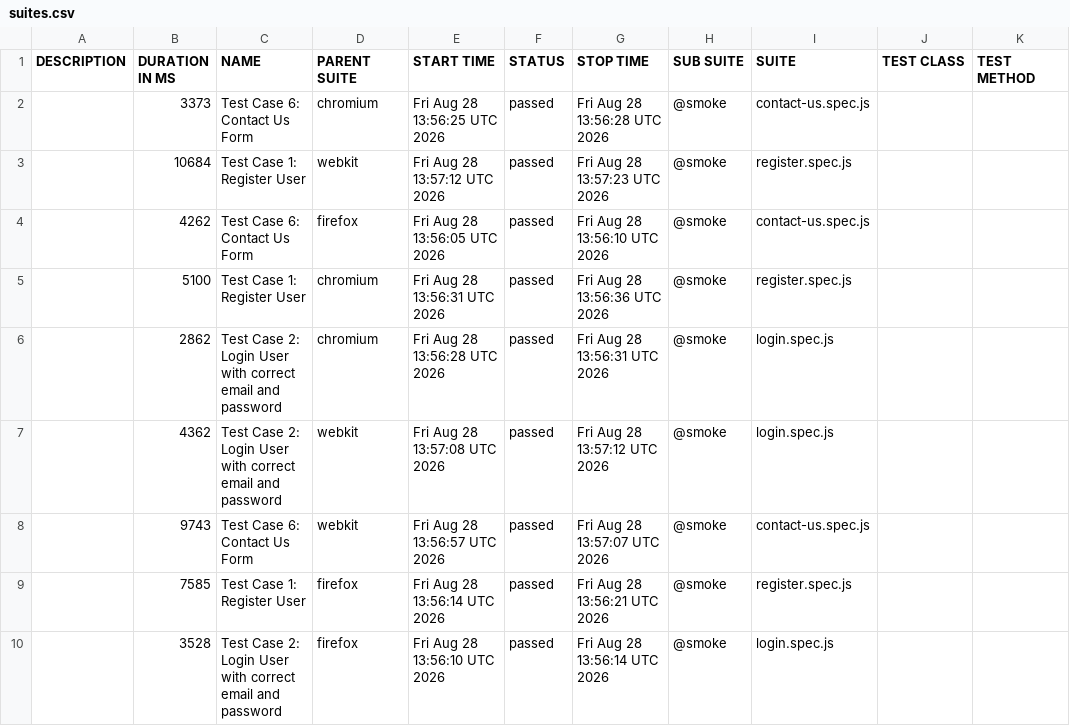
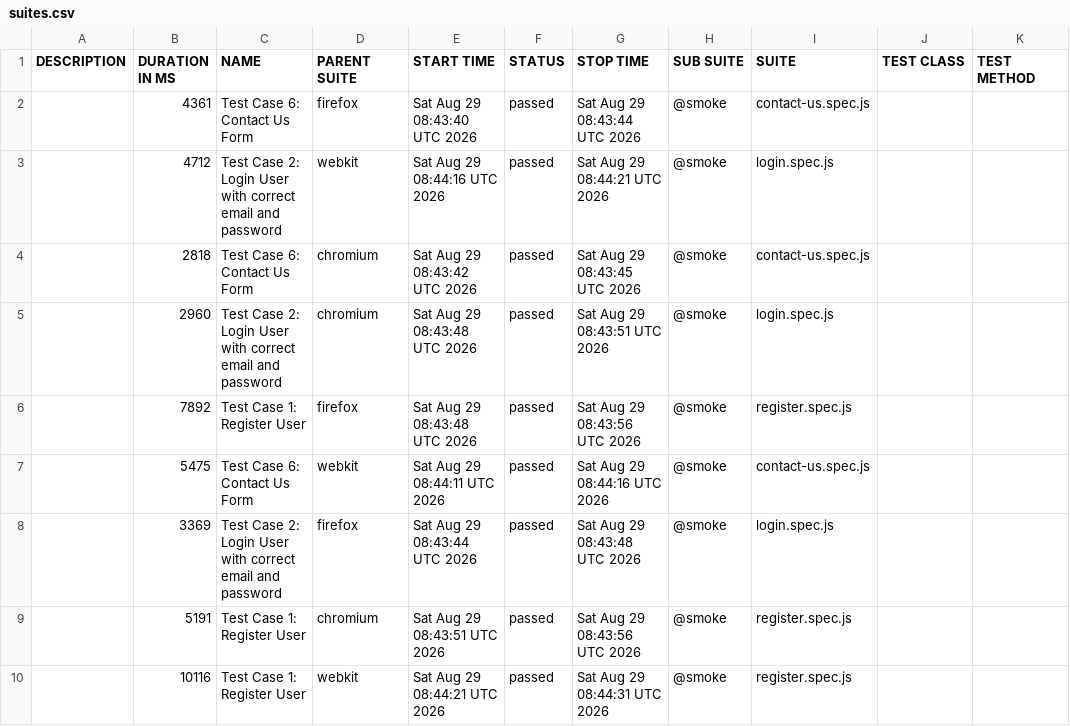
Before and after one commit to s3-qe-team/automation-playwright-project, a CSV file: data/suites.csv, drawn as a sheet.

```diff
--- a/data/suites.csv
+++ b/data/suites.csv
@@ -1,10 +1,10 @@
 "DESCRIPTION","DURATION IN MS","NAME","PARENT SUITE","START TIME","STATUS","STOP TIME","SUB SUITE","SUITE","TEST CLASS","TEST METHOD"
-"","3373","Test Case 6: Contact Us Form","chromium","Fri Aug 28 13:56:25 UTC 2026","passed","Fri Aug 28 13:56:28 UTC 2026","@smoke","contact-us.spec.js","",""
-"","10684","Test Case 1: Register User","webkit","Fri Aug 28 13:57:12 UTC 2026","passed","Fri Aug 28 13:57:23 UTC 2026","@smoke","register.spec.js","",""
-"","4262","Test Case 6: Contact Us Form","firefox","Fri Aug 28 13:56:05 UTC 2026","passed","Fri Aug 28 13:56:10 UTC 2026","@smoke","contact-us.spec.js","",""
-"","5100","Test Case 1: Register User","chromium","Fri Aug 28 13:56:31 UTC 2026","passed","Fri Aug 28 13:56:36 UTC 2026","@smoke","register.spec.js","",""
-"","2862","Test Case 2: Login User with correct email and password","chromium","Fri Aug 28 13:56:28 UTC 2026","passed","Fri Aug 28 13:56:31 UTC 2026","@smoke","login.spec.js","",""
-"","4362","Test Case 2: Login User with correct email and password","webkit","Fri Aug 28 13:57:08 UTC 2026","passed","Fri Aug 28 13:57:12 UTC 2026","@smoke","login.spec.js","",""
-"","9743","Test Case 6: Contact Us Form","webkit","Fri Aug 28 13:56:57 UTC 2026","passed","Fri Aug 28 13:57:07 UTC 2026","@smoke","contact-us.spec.js","",""
-"","7585","Test Case 1: Register User","firefox","Fri Aug 28 13:56:14 UTC 2026","passed","Fri Aug 28 13:56:21 UTC 2026","@smoke","register.spec.js","",""
-"","3528","Test Case 2: Login User with correct email and password","firefox","Fri Aug 28 13:56:10 UTC 2026","passed","Fri Aug 28 13:56:14 UTC 2026","@smoke","login.spec.js","",""
+"","4361","Test Case 6: Contact Us Form","firefox","Sat Aug 29 08:43:40 UTC 2026","passed","Sat Aug 29 08:43:44 UTC 2026","@smoke","contact-us.spec.js","",""
+"","4712","Test Case 2: Login User with correct email and password","webkit","Sat Aug 29 08:44:16 UTC 2026","passed","Sat Aug 29 08:44:21 UTC 2026","@smoke","login.spec.js","",""
+"","2818","Test Case 6: Contact Us Form","chromium","Sat Aug 29 08:43:42 UTC 2026","passed","Sat Aug 29 08:43:45 UTC 2026","@smoke","contact-us.spec.js","",""
+"","2960","Test Case 2: Login User with correct email and password","chromium","Sat Aug 29 08:43:48 UTC 2026","passed","Sat Aug 29 08:43:51 UTC 2026","@smoke","login.spec.js","",""
+"","7892","Test Case 1: Register User","firefox","Sat Aug 29 08:43:48 UTC 2026","passed","Sat Aug 29 08:43:56 UTC 2026","@smoke","register.spec.js","",""
+"","5475","Test Case 6: Contact Us Form","webkit","Sat Aug 29 08:44:11 UTC 2026","passed","Sat Aug 29 08:44:16 UTC 2026","@smoke","contact-us.spec.js","",""
+"","3369","Test Case 2: Login User with correct email and password","firefox","Sat Aug 29 08:43:44 UTC 2026","passed","Sat Aug 29 08:43:48 UTC 2026","@smoke","login.spec.js","",""
+"","5191","Test Case 1: Register User","chromium","Sat Aug 29 08:43:51 UTC 2026","passed","Sat Aug 29 08:43:56 UTC 2026","@smoke","register.spec.js","",""
+"","10116","Test Case 1: Register User","webkit","Sat Aug 29 08:44:21 UTC 2026","passed","Sat Aug 29 08:44:31 UTC 2026","@smoke","register.spec.js","",""
```
Also changed, not shown: 48 other files.
